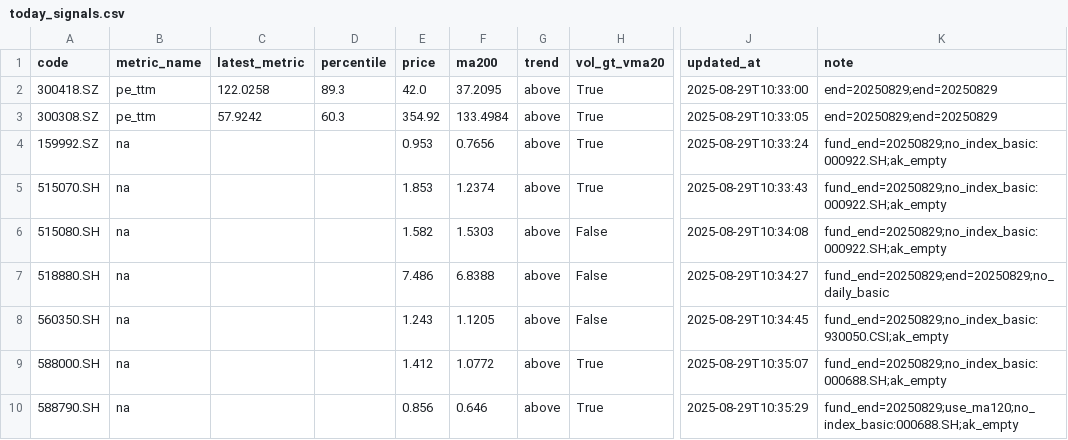
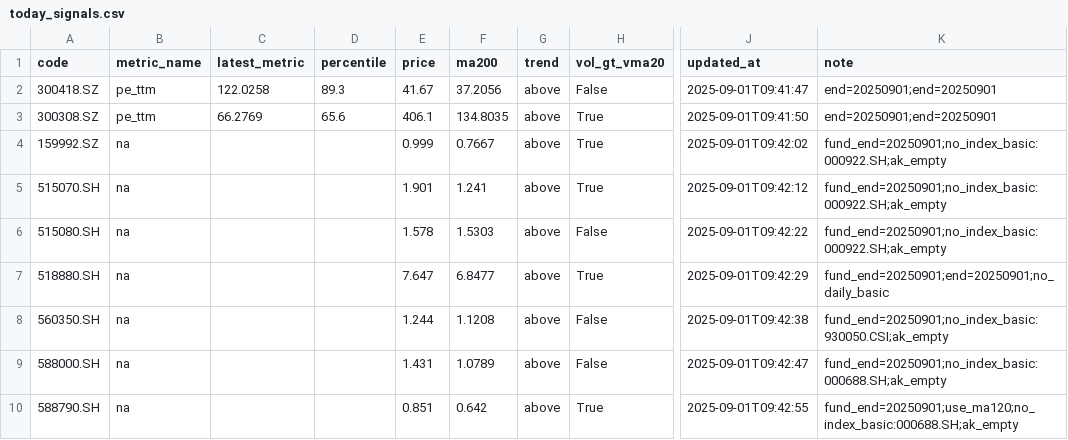
Before and after one commit to wangzjzz/valuation-pipeline, a CSV file: data/today_signals.csv, drawn as a sheet; only a part is shown, gaps mark what is left out; the diff names each change by its address in the sheet, - before the commit and + after, or states it on an @@ line.

```diff
--- a/data/today_signals.csv
+++ b/data/today_signals.csv
-E2 (price): 42.0
+E2 (price): 41.67
-F2 (ma200): 37.2095
+F2 (ma200): 37.2056
-H2 (vol_gt_vma20): True
+H2 (vol_gt_vma20): False
-J2 (updated_at): 2025-08-29T10:33:00
+J2 (updated_at): 2025-09-01T09:41:47
-K2:K3 (note): end=20250829;end=20250829
+K2:K3 (note): end=20250901;end=20250901
-C3 (latest_metric): 57.9242
+C3 (latest_metric): 66.2769
-D3 (percentile): 60.3
+D3 (percentile): 65.6
-E3 (price): 354.92
+E3 (price): 406.1
-F3 (ma200): 133.4984
+F3 (ma200): 134.8035
-J3 (updated_at): 2025-08-29T10:33:05
+J3 (updated_at): 2025-09-01T09:41:50
-E4 (price): 0.953
+E4 (price): 0.999
-F4 (ma200): 0.7656
+F4 (ma200): 0.7667
-J4 (updated_at): 2025-08-29T10:33:24
+J4 (updated_at): 2025-09-01T09:42:02
-K4:K6 (note): fund_end=20250829;no_index_basic:000922.SH;ak_empty
+K4:K6 (note): fund_end=20250901;no_index_basic:000922.SH;ak_empty
-E5 (price): 1.853
+E5 (price): 1.901
-F5 (ma200): 1.2374
+F5 (ma200): 1.241
-J5 (updated_at): 2025-08-29T10:33:43
+J5 (updated_at): 2025-09-01T09:42:12
-E6 (price): 1.582
+E6 (price): 1.578
-J6 (updated_at): 2025-08-29T10:34:08
+J6 (updated_at): 2025-09-01T09:42:22
-E7 (price): 7.486
+E7 (price): 7.647
-F7 (ma200): 6.8388
+F7 (ma200): 6.8477
-H7 (vol_gt_vma20): False
+H7 (vol_gt_vma20): True
-J7 (updated_at): 2025-08-29T10:34:27
+J7 (updated_at): 2025-09-01T09:42:29
-K7 (note): fund_end=20250829;end=20250829;no_daily_basic
+K7 (note): fund_end=20250901;end=20250901;no_daily_basic
-E8 (price): 1.243
+E8 (price): 1.244
-F8 (ma200): 1.1205
+F8 (ma200): 1.1208
-J8 (updated_at): 2025-08-29T10:34:45
+J8 (updated_at): 2025-09-01T09:42:38
-K8 (note): fund_end=20250829;no_index_basic:930050.CSI;ak_empty
+K8 (note): fund_end=20250901;no_index_basic:930050.CSI;ak_empty
-E9 (price): 1.412
+E9 (price): 1.431
-F9 (ma200): 1.0772
+F9 (ma200): 1.0789
-H9 (vol_gt_vma20): True
+H9 (vol_gt_vma20): False
-J9 (updated_at): 2025-08-29T10:35:07
+J9 (updated_at): 2025-09-01T09:42:47
-K9 (note): fund_end=20250829;no_index_basic:000688.SH;ak_empty
+K9 (note): fund_end=20250901;no_index_basic:000688.SH;ak_empty
-E10 (price): 0.856
+E10 (price): 0.851
-F10 (ma200): 0.646
+F10 (ma200): 0.642
-J10 (updated_at): 2025-08-29T10:35:29
+J10 (updated_at): 2025-09-01T09:42:55
-K10 (note): fund_end=20250829;use_ma120;no_index_basic:000688.SH;ak_empty
+K10 (note): fund_end=20250901;use_ma120;no_index_basic:000688.SH;ak_empty
```
